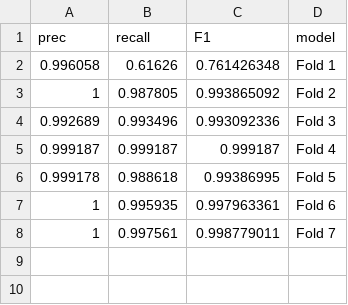
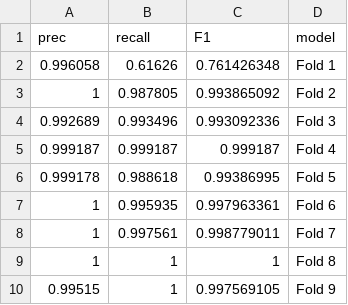
Before and after one commit to aborowicz/spacewhale, a CSV file: Revision_PLOS/test_fold_results.csv, drawn as a sheet.

```diff
--- a/Revision_PLOS/test_fold_results.csv
+++ b/Revision_PLOS/test_fold_results.csv
@@ -8 +8,3 @@ prec,recall,F1,model
 1,0.997561,0.998779011,Fold 7
+1,1,1,Fold 8
+0.99515,1,0.997569105,Fold 9
```
Also changed, not shown: 56 other files.
